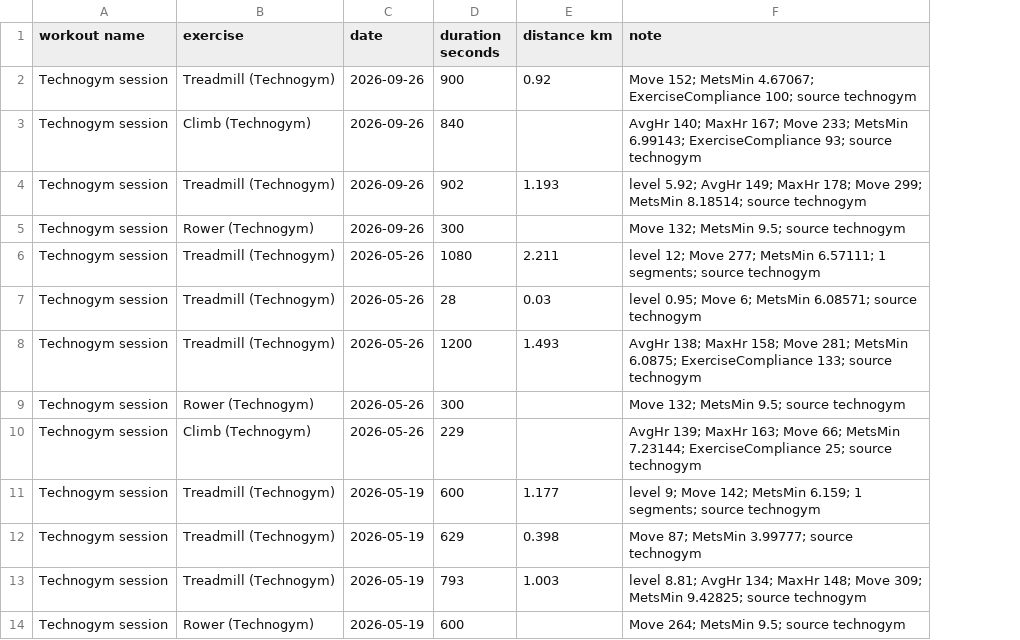
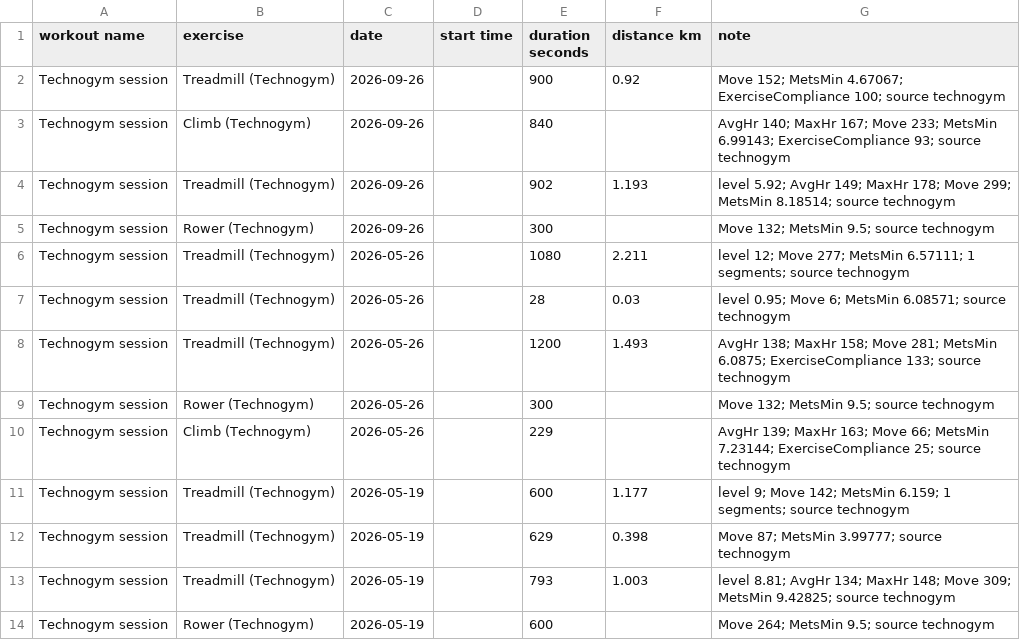
Before and after one commit to grahamsshaw/openGym, a CSV file: bridge/samples/opengym_workouts.csv, drawn as a sheet; only a part is shown; the diff names each change by its address in the sheet, - before the commit and + after, or states it on an @@ line.

Commit message:
Bridge: single combined import file (fixes cross-source day loss)
- Separate per-source imports drop the second source's rows on shared
  days (mergeImport skips claimed dates; 6 phone sessions lost 2026-09-26)
- merge_workout_csvs.py combines sources date-sorted, gym rows first;
  dryrun.mjs proves against the real parser: 241 rows, 241 sets, 0 lost
- Uniform start-time column across converters; guide updated

```diff
--- a/bridge/samples/opengym_workouts.csv
+++ b/bridge/samples/opengym_workouts.csv
+column D (start time), empty
```
Also changed, not shown: 7 other files.
